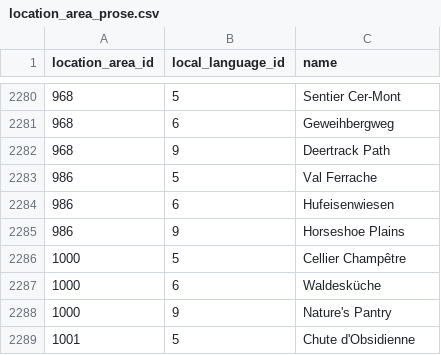
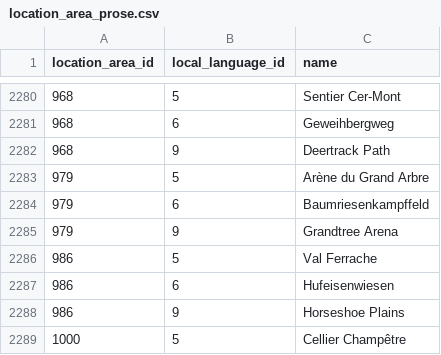
Before and after one commit to jemarq04/pokeapi, a CSV file: data/v2/csv/location_area_prose.csv, drawn as a sheet; only a part is shown, gaps mark what is left out; the shorter side is filled out with more unchanged rows; the diff names each change by its address in the sheet, - before the commit and + after, or states it on an @@ line.

Commit message:
feat: demote grandtree-arena to location area and add encounters

```diff
--- a/data/v2/csv/location_area_prose.csv
+++ b/data/v2/csv/location_area_prose.csv
+row 2283: 979 | 5 | Arène du Grand Arbre
+row 2284: 979 | 6 | Baumriesenkampffeld
+row 2285: 979 | 9 | Grandtree Arena
```
Also changed, not shown: data/v2/csv/location_areas.csv, data/v2/csv/location_names.csv, 3 other files.
